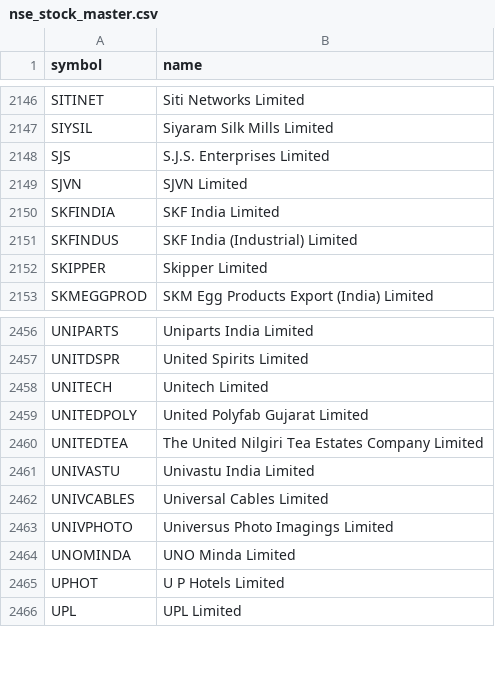
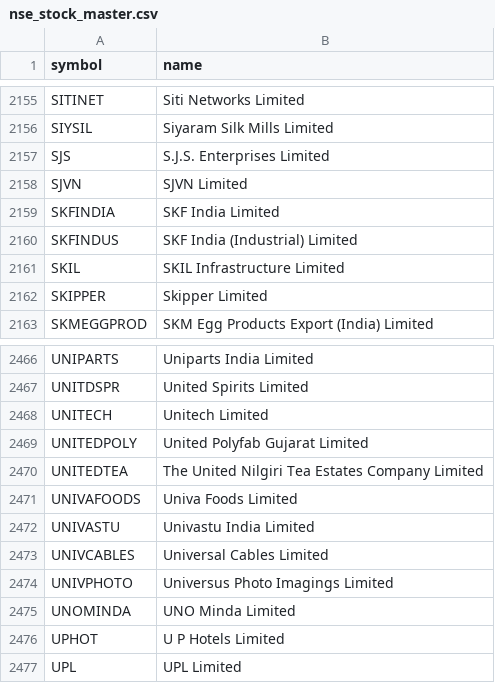
Before and after one commit to shaikmoideen/share-market, a CSV file: data/nse_stock_master.csv, drawn as a sheet; only a part is shown, gaps mark what is left out; the diff covers the shown part only.

```diff
--- a/data/nse_stock_master.csv
+++ b/data/nse_stock_master.csv
@@ -2151,2 +2160,3 @@ SKFINDIA,SKF India Limited
 SKFINDUS,SKF India (Industrial) Limited
+SKIL,SKIL Infrastructure Limited
 SKIPPER,Skipper Limited
@@ -2460,2 +2470,3 @@ UNITEDPOLY,United Polyfab Gujarat Limited
 UNITEDTEA,The United Nilgiri Tea Estates Company Limited
+UNIVAFOODS,Univa Foods Limited
 UNIVASTU,Univastu India Limited
```
Also changed, not shown: 10 added rows and 1 removed row elsewhere in this file, 4 other files.
